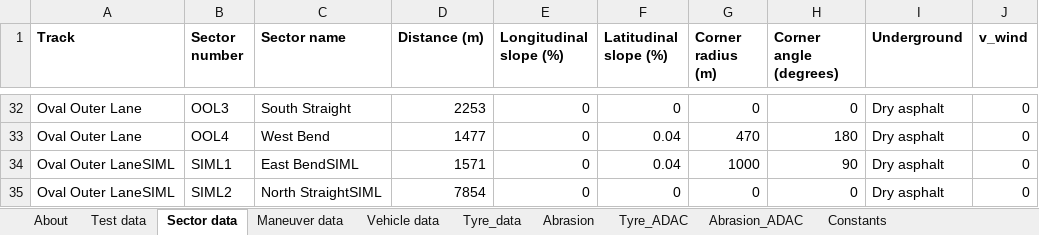
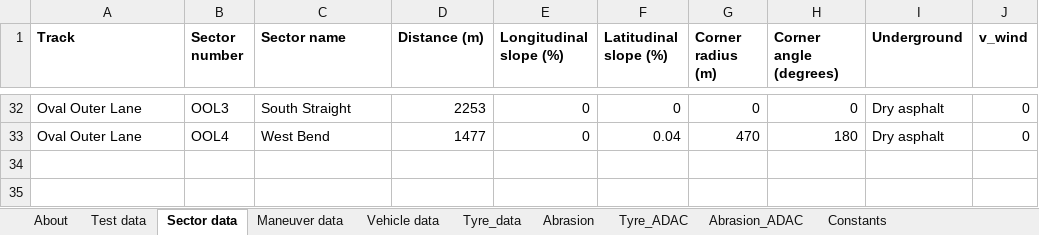
Before and after one commit to rivm-syso/tyre-friction-abrasion-emission, an Excel workbook: data/TWP emission data_IDIADA_v01.xlsx, sheet Sector data, drawn as a sheet; only a part is shown, gaps mark what is left out; values as stored, in another font and other column widths than the file's, no borders; the diff names each change by its address in the sheet, - before the commit and + after, or states it on an @@ line.

```diff
--- a/data/TWP emission data_IDIADA_v01.xlsx (sheet Sector data)
+++ b/data/TWP emission data_IDIADA_v01.xlsx (sheet Sector data)
-row 34: Oval Outer LaneSIML | SIML1 | East BendSIML | 1571 | 0 | 0.04 | 1000 | 90 | Dry asphalt | 0
-row 35: Oval Outer LaneSIML | SIML2 | North StraightSIML | 7854 | 0 | 0 | 0 | 0 | Dry asphalt | 0
```
Also changed, not shown: sheet Maneuver data, sheet Test data, 5 other files.
